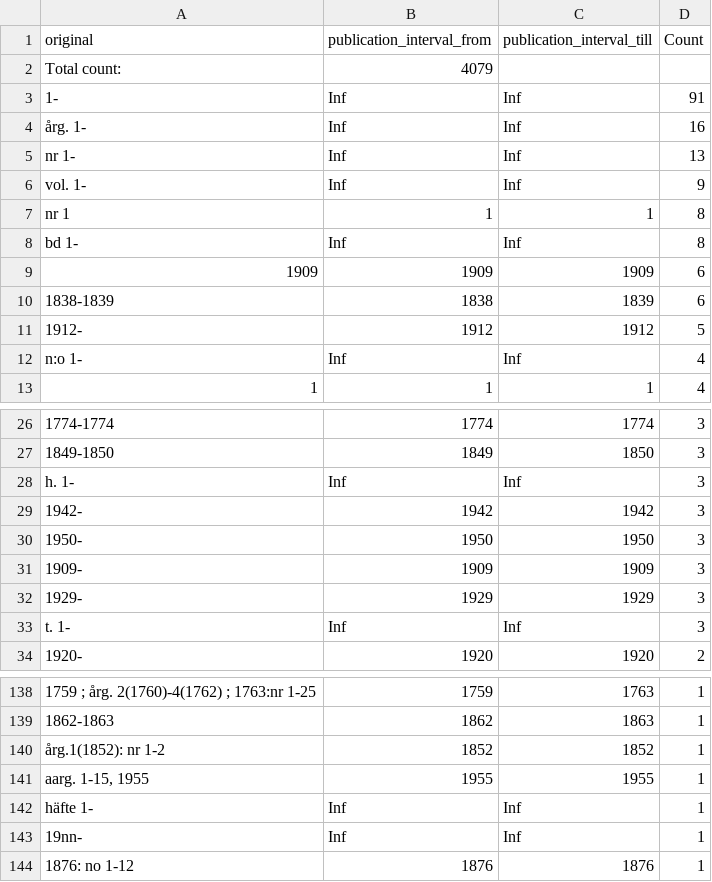
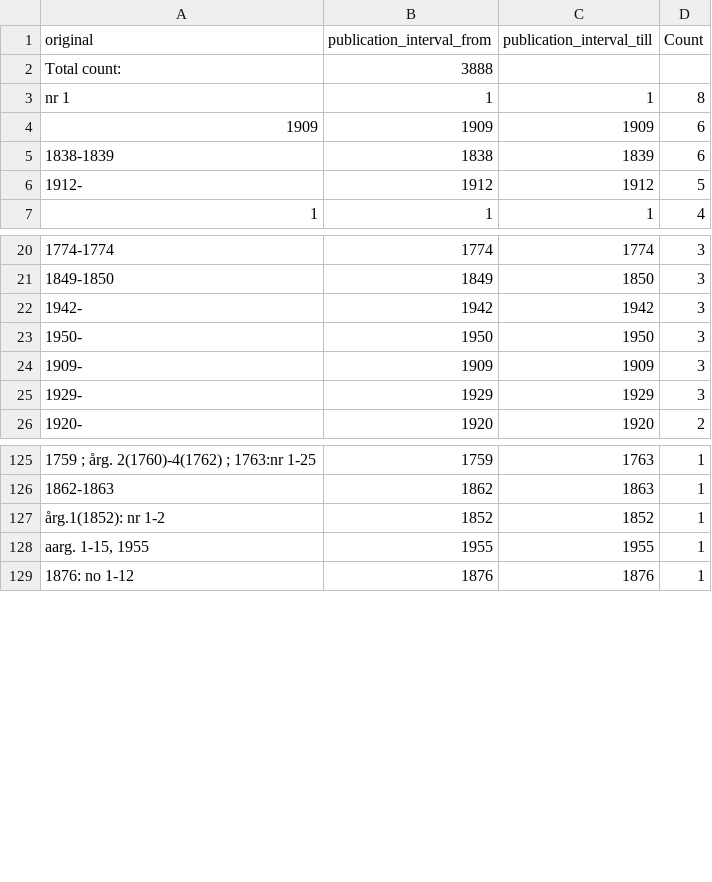
Before and after one commit to COMHIS/kungliga, a CSV file: output.tables/publication_interval_conversion_nontrivial.csv, drawn as a sheet; only a part is shown, gaps mark what is left out; the diff covers the shown part only.

```diff
--- a/output.tables/publication_interval_conversion_nontrivial.csv
+++ b/output.tables/publication_interval_conversion_nontrivial.csv
@@ -1,6 +1,2 @@
 original	publication_interval_from	publication_interval_till	Count
-Total count: 	4079		
-1-	 Inf	   Inf	91
-årg. 1-	 Inf	   Inf	16
-nr 1-	 Inf	   Inf	13
-vol. 1-	 Inf	   Inf	 9
+Total count: 	3888		
@@ -8 +3,0 @@ nr 1	   1	     1	 8
-bd 1-	 Inf	   Inf	 8
@@ -12 +6,0 @@ bd 1-	 Inf	   Inf	 8
-n:o 1-	 Inf	   Inf	 4
@@ -28 +21,0 @@ n:o 1-	 Inf	   Inf	 4
-h. 1-	 Inf	   Inf	 3
@@ -33 +25,0 @@ h. 1-	 Inf	   Inf	 3
-t. 1-	 Inf	   Inf	 3
@@ -142,2 +128,0 @@ aarg. 1-15, 1955	1955	  1955	 1
-häfte 1-	 Inf	   Inf	 1
-19nn-	 Inf	   Inf	 1
```
Also changed, not shown: 39 removed rows elsewhere in this file, output.tables/publication_frequency_accepted.csv, output.tables/publication_frequency_discarded.csv, 19 other files.
